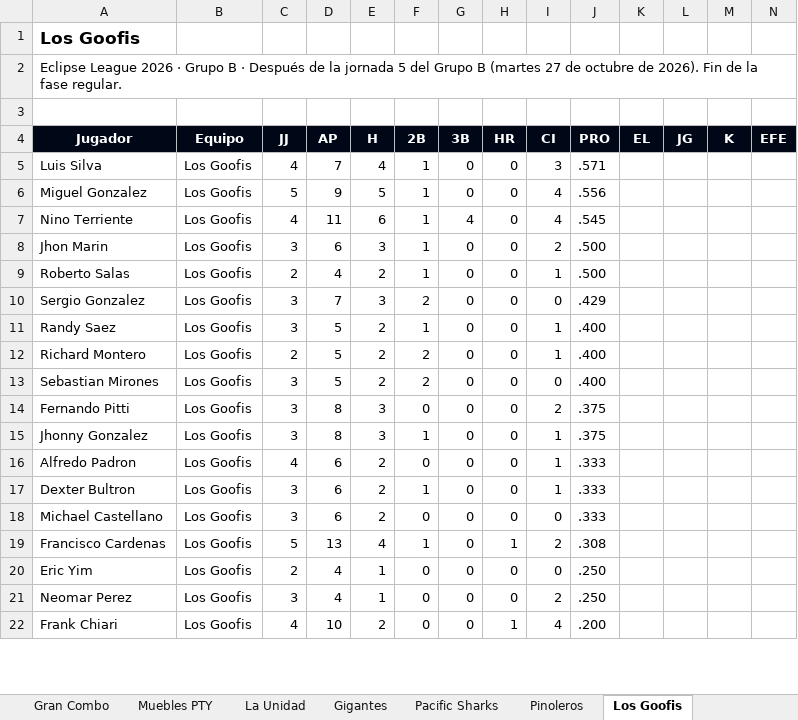
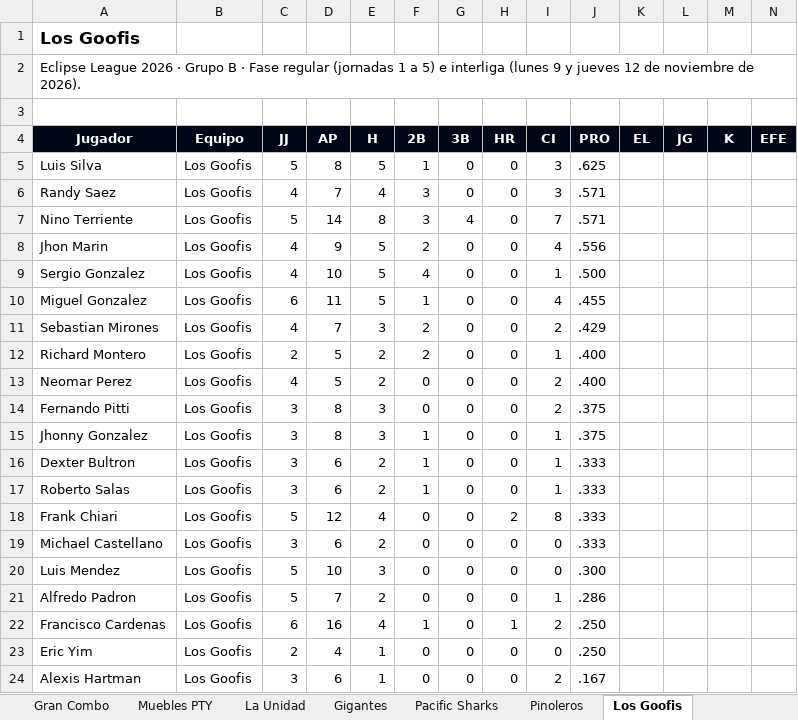
Before and after one commit to ligaalbrook/ligaalbrook.github.io, an Excel workbook: eclipse-numeros.xlsx, sheet Los Goofis, drawn as a sheet; only a part is shown; values as stored, in another font and other column widths than the file's, no borders; removed rows and columns are numbered as before the commit, all else as after; the diff covers the shown part only; the diff names each change by its address in the sheet, - before the commit and + after, or states it on an @@ line.

```diff
--- a/eclipse-numeros.xlsx (sheet Los Goofis)
+++ b/eclipse-numeros.xlsx (sheet Los Goofis)
-A2 (Jugador): …B · Después de la jornada 5 del Grupo B (martes 27 de octubre de 2026). Fin de la fase regular.
+A2 (Jugador): …B · Fase regular (jornadas 1 a 5) e interliga (lunes 9 y jueves 12 de noviembre de 2026).
+row 5: Luis Silva | Los Goofis | 5 | 8 | 5 | 1 | 0 | 0 | 3 | .625
-A6 (Jugador): Luis Silva
+A6 (Jugador): Randy Saez
-F6 (2B): 1
+F6 (2B): 3
+row 7: Nino Terriente | Los Goofis | 5 | 14 | 8 | 3 | 4 | 0 | 7 | .571
+row 8: Jhon Marin | Los Goofis | 4 | 9 | 5 | 2 | 0 | 0 | 4 | .556
+row 9: Sergio Gonzalez | Los Goofis | 4 | 10 | 5 | 4 | 0 | 0 | 1 | .500
-C10 (JJ): 5
+C10 (JJ): 6
-D10 (AP): 9
+D10 (AP): 11
-J10 (PRO): .556
+J10 (PRO): .455
-row 7: Nino Terriente | Los Goofis | 4 | 11 | 6 | 1 | 4 | 0 | 4 | .545
-row 8: Jhon Marin | Los Goofis | 3 | 6 | 3 | 1 | 0 | 0 | 2 | .500
-row 9: Roberto Salas | Los Goofis | 2 | 4 | 2 | 1 | 0 | 0 | 1 | .500
-A11 (Jugador): Sergio Gonzalez
+A11 (Jugador): Sebastian Mirones
-C11 (JJ): 3
+C11 (JJ): 4
-I11 (CI): 0
+I11 (CI): 2
-row 11: Randy Saez | Los Goofis | 3 | 5 | 2 | 1 | 0 | 0 | 1 | .400
-A13 (Jugador): Sebastian Mirones
+A13 (Jugador): Neomar Perez
-C13 (JJ): 3
+C13 (JJ): 4
-F13 (2B): 2
+F13 (2B): 0
-I13 (CI): 0
+I13 (CI): 2
-row 16: Alfredo Padron | Los Goofis | 4 | 6 | 2 | 0 | 0 | 0 | 1 | .333
+row 17: Roberto Salas | Los Goofis | 3 | 6 | 2 | 1 | 0 | 0 | 1 | .333
+row 18: Frank Chiari | Los Goofis | 5 | 12 | 4 | 0 | 0 | 2 | 8 | .333
+row 20: Luis Mendez | Los Goofis | 5 | 10 | 3 | 0 | 0 | 0 | 0 | .300
+row 21: Alfredo Padron | Los Goofis | 5 | 7 | 2 | 0 | 0 | 0 | 1 | .286
-C22 (JJ): 5
+C22 (JJ): 6
-D22 (AP): 13
+D22 (AP): 16
-J22 (PRO): .308
+J22 (PRO): .250
-A24 (Jugador): Neomar Perez
+A24 (Jugador): Alexis Hartman
-D24 (AP): 4
+D24 (AP): 6
-J24 (PRO): .250
+J24 (PRO): .167
-row 22: Frank Chiari | Los Goofis | 4 | 10 | 2 | 0 | 0 | 1 | 4 | .200
```
Also changed, not shown: 1 added row, 3 removed rows and 6 edited cells elsewhere in this sheet, sheet Vikingos, sheet Muebles PTY, sheet Thunder Squat, sheet Gran Combo, sheet The Deejays, sheet La Unidad, 8 more sheets, 1 other file.
